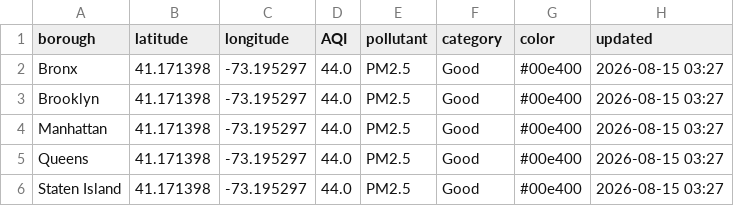
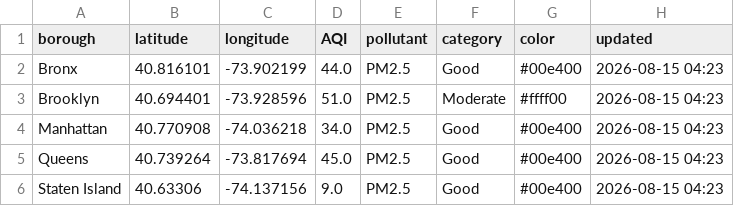
Before and after one commit to somaiyahhafeez/nyc-aqi-map, a CSV file: nyc_data.csv, drawn as a sheet.

```diff
--- a/nyc_data.csv
+++ b/nyc_data.csv
@@ -1,6 +1,6 @@
 borough,latitude,longitude,AQI,pollutant,category,color,updated
-Bronx,41.171398,-73.195297,44.0,PM2.5,Good,#00e400,2026-08-15 03:27
-Brooklyn,41.171398,-73.195297,44.0,PM2.5,Good,#00e400,2026-08-15 03:27
-Manhattan,41.171398,-73.195297,44.0,PM2.5,Good,#00e400,2026-08-15 03:27
-Queens,41.171398,-73.195297,44.0,PM2.5,Good,#00e400,2026-08-15 03:27
-Staten Island,41.171398,-73.195297,44.0,PM2.5,Good,#00e400,2026-08-15 03:27
+Bronx,40.816101,-73.902199,44.0,PM2.5,Good,#00e400,2026-08-15 04:23
+Brooklyn,40.694401,-73.928596,51.0,PM2.5,Moderate,#ffff00,2026-08-15 04:23
+Manhattan,40.770908,-74.036218,34.0,PM2.5,Good,#00e400,2026-08-15 04:23
+Queens,40.739264,-73.817694,45.0,PM2.5,Good,#00e400,2026-08-15 04:23
+Staten Island,40.63306,-74.137156,9.0,PM2.5,Good,#00e400,2026-08-15 04:23
```
Also changed, not shown: data.csv.
